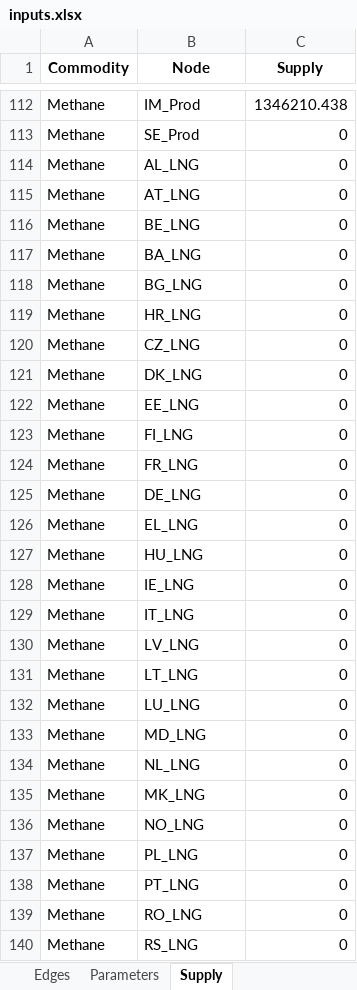
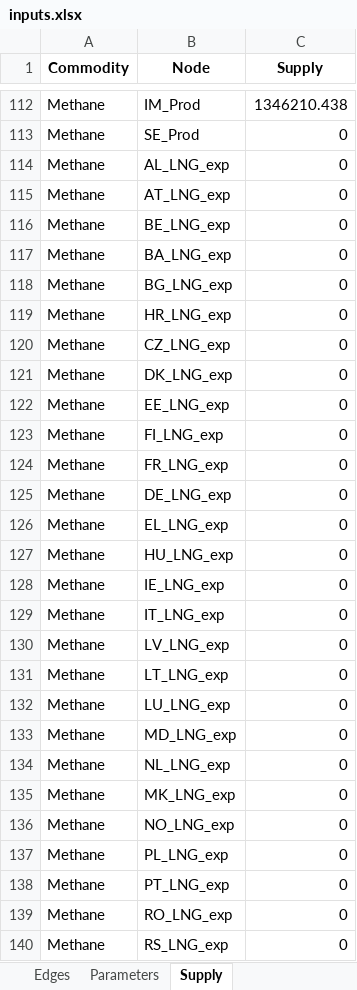
Before and after one commit to CSEI-EU/gas_infrastructure_model, an Excel workbook: 01_data/01_input_data/02_processed/inputs.xlsx, sheet Supply, drawn as a sheet; only a part is shown, gaps mark what is left out; values as stored, in another font and other column widths than the file's, no borders; the diff covers the shown part only; the diff names each change by its address in the sheet, - before the commit and + after, or states it on an @@ line.

Commit message:
model testing with import and export nodes for LNG

```diff
--- a/01_data/01_input_data/02_processed/inputs.xlsx (sheet Supply)
+++ b/01_data/01_input_data/02_processed/inputs.xlsx (sheet Supply)
-B114 (Node): AL_LNG
+B114 (Node): AL_LNG_exp
-B115 (Node): AT_LNG
+B115 (Node): AT_LNG_exp
-B116 (Node): BE_LNG
+B116 (Node): BE_LNG_exp
-B117 (Node): BA_LNG
+B117 (Node): BA_LNG_exp
-B118 (Node): BG_LNG
+B118 (Node): BG_LNG_exp
-B119 (Node): HR_LNG
+B119 (Node): HR_LNG_exp
-B120 (Node): CZ_LNG
+B120 (Node): CZ_LNG_exp
-B121 (Node): DK_LNG
+B121 (Node): DK_LNG_exp
-B122 (Node): EE_LNG
+B122 (Node): EE_LNG_exp
-B123 (Node): FI_LNG
+B123 (Node): FI_LNG_exp
-B124 (Node): FR_LNG
+B124 (Node): FR_LNG_exp
-B125 (Node): DE_LNG
+B125 (Node): DE_LNG_exp
-B126 (Node): EL_LNG
+B126 (Node): EL_LNG_exp
-B127 (Node): HU_LNG
+B127 (Node): HU_LNG_exp
-B128 (Node): IE_LNG
+B128 (Node): IE_LNG_exp
-B129 (Node): IT_LNG
+B129 (Node): IT_LNG_exp
-B130 (Node): LV_LNG
+B130 (Node): LV_LNG_exp
-B131 (Node): LT_LNG
+B131 (Node): LT_LNG_exp
-B132 (Node): LU_LNG
+B132 (Node): LU_LNG_exp
-B133 (Node): MD_LNG
+B133 (Node): MD_LNG_exp
-B134 (Node): NL_LNG
+B134 (Node): NL_LNG_exp
-B135 (Node): MK_LNG
+B135 (Node): MK_LNG_exp
-B136 (Node): NO_LNG
+B136 (Node): NO_LNG_exp
-B137 (Node): PL_LNG
+B137 (Node): PL_LNG_exp
-B138 (Node): PT_LNG
+B138 (Node): PT_LNG_exp
-B139 (Node): RO_LNG
+B139 (Node): RO_LNG_exp
-B140 (Node): RS_LNG
+B140 (Node): RS_LNG_exp
```
Also changed, not shown: other rows of this sheet, sheet Parameters, sheet Edges, sheet Nodes, 00_code_base/07_data_prep/inputs.xlsx, 2 other files.
